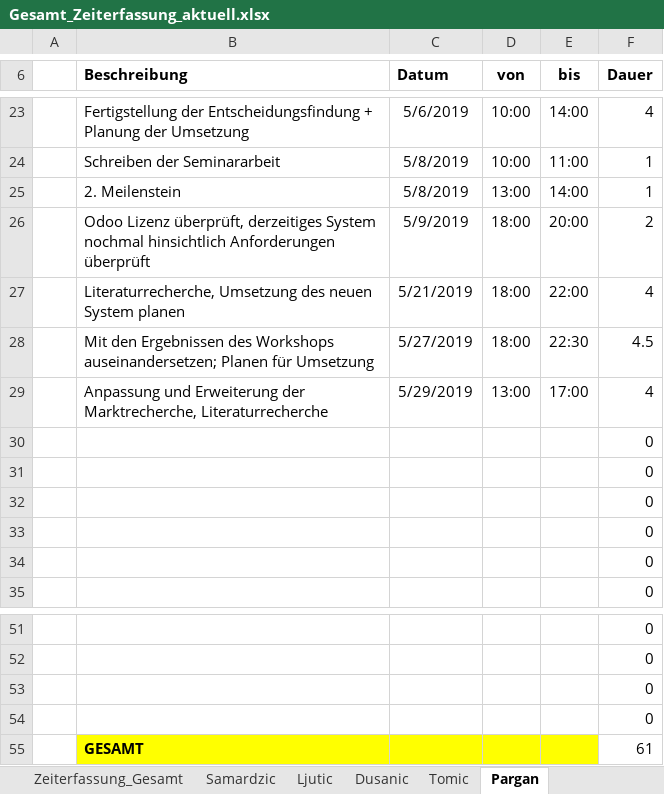
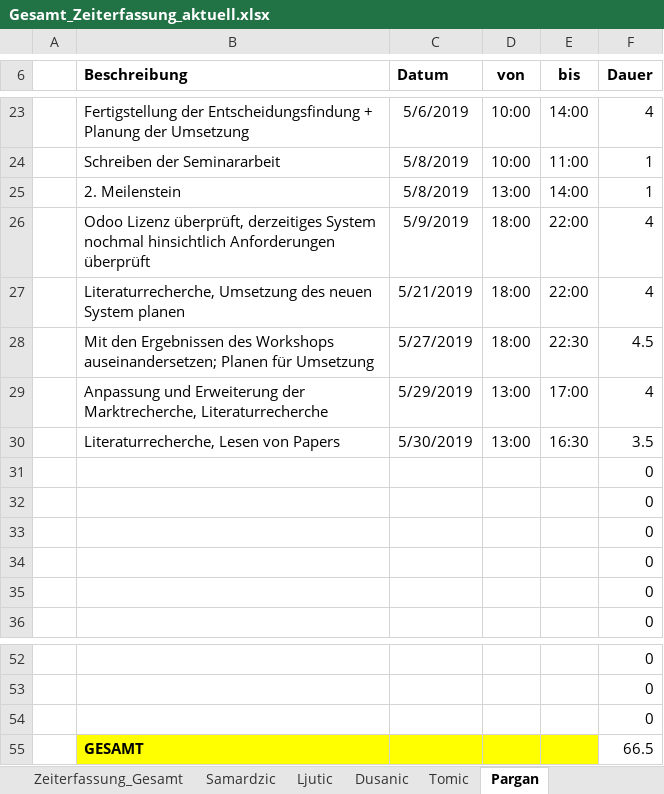
Before and after one commit to MilosTomic123/IT_Projekt_SS19, an Excel workbook: Arbeitsdokumente/Gesamt_Zeiterfassung_aktuell.xlsx, sheet Pargan, drawn as a sheet; only a part is shown, gaps mark what is left out; values as stored, in another font and other column widths than the file's, no borders; table styles not drawn; removed rows and columns are numbered as before the commit, all else as after; the diff names each change by its address in the sheet, - before the commit and + after, or states it on an @@ line.

Commit message:
Update Gesamt_Zeiterfassung_aktuell.xlsx

```diff
--- a/Arbeitsdokumente/Gesamt_Zeiterfassung_aktuell.xlsx (sheet Pargan)
+++ b/Arbeitsdokumente/Gesamt_Zeiterfassung_aktuell.xlsx (sheet Pargan)
-E26 (bis): 20:00
+E26 (bis): 22:00
-F26 (Dauer): 2
+F26 (Dauer): 4
+row 30:  | Literaturrecherche, Lesen von Papers | 5/30/2019 | 13:00 | 16:30 | 3.5
-row 54:  |  |  |  |  | 0
-F55 (Dauer): 61
+F55 (Dauer): 66.5
```
Also changed, not shown: sheet Zeiterfassung_Gesamt, charts or pictures.
